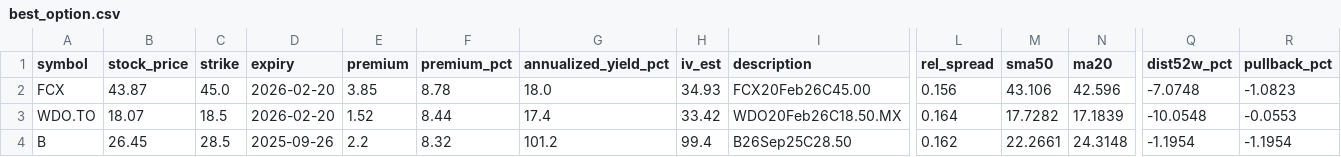
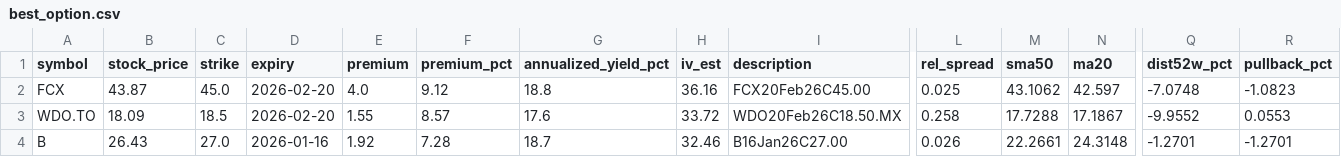
Before and after one commit to mingchen112001-crypto/csv-dashboard, a CSV file: data/best_option.csv, drawn as a sheet; only a part is shown, gaps mark what is left out; the diff covers the shown part only; the diff names each change by its address in the sheet, - before the commit and + after, or states it on an @@ line.

```diff
--- a/data/best_option.csv
+++ b/data/best_option.csv
-E2 (premium): 3.85
+E2 (premium): 4.0
-F2 (premium_pct): 8.78
+F2 (premium_pct): 9.12
-G2 (annualized_yield_pct): 18.0
+G2 (annualized_yield_pct): 18.8
-H2 (iv_est): 34.93
+H2 (iv_est): 36.16
-L2 (rel_spread): 0.156
+L2 (rel_spread): 0.025
-M2 (sma50): 43.106
+M2 (sma50): 43.1062
-N2 (ma20): 42.596
+N2 (ma20): 42.597
-B3 (stock_price): 18.07
+B3 (stock_price): 18.09
-E3 (premium): 1.52
+E3 (premium): 1.55
-F3 (premium_pct): 8.44
+F3 (premium_pct): 8.57
-G3 (annualized_yield_pct): 17.4
+G3 (annualized_yield_pct): 17.6
-H3 (iv_est): 33.42
+H3 (iv_est): 33.72
-L3 (rel_spread): 0.164
+L3 (rel_spread): 0.258
-M3 (sma50): 17.7282
+M3 (sma50): 17.7288
-N3 (ma20): 17.1839
+N3 (ma20): 17.1867
-Q3 (dist52w_pct): -10.0548
+Q3 (dist52w_pct): -9.9552
-R3 (pullback_pct): -0.0553
+R3 (pullback_pct): 0.0553
-B4 (stock_price): 26.45
+B4 (stock_price): 26.43
-C4 (strike): 28.5
+C4 (strike): 27.0
-D4 (expiry): 2025-09-26
+D4 (expiry): 2026-01-16
-E4 (premium): 2.2
+E4 (premium): 1.92
-F4 (premium_pct): 8.32
+F4 (premium_pct): 7.28
-G4 (annualized_yield_pct): 101.2
+G4 (annualized_yield_pct): 18.7
-H4 (iv_est): 99.4
+H4 (iv_est): 32.46
-I4 (description): B26Sep25C28.50
+I4 (description): B16Jan26C27.00
-L4 (rel_spread): 0.162
+L4 (rel_spread): 0.026
-Q4 (dist52w_pct): -1.1954
+Q4 (dist52w_pct): -1.2701
-R4 (pullback_pct): -1.1954
+R4 (pullback_pct): -1.2701
```
Also changed, not shown: 32 edited cells elsewhere in this file, data/best_put.csv.
